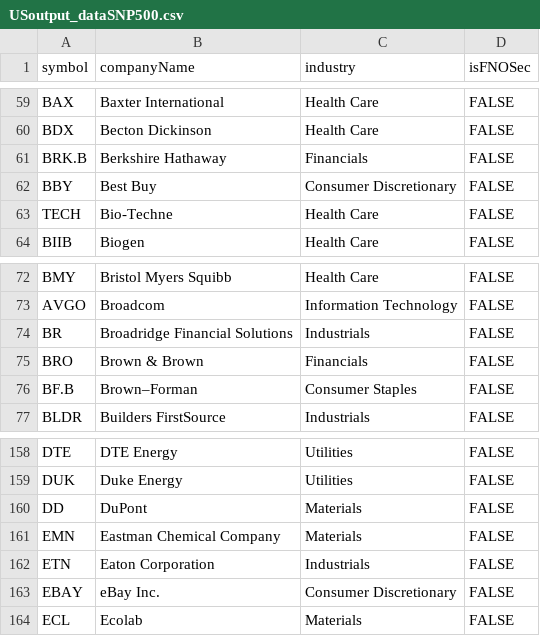
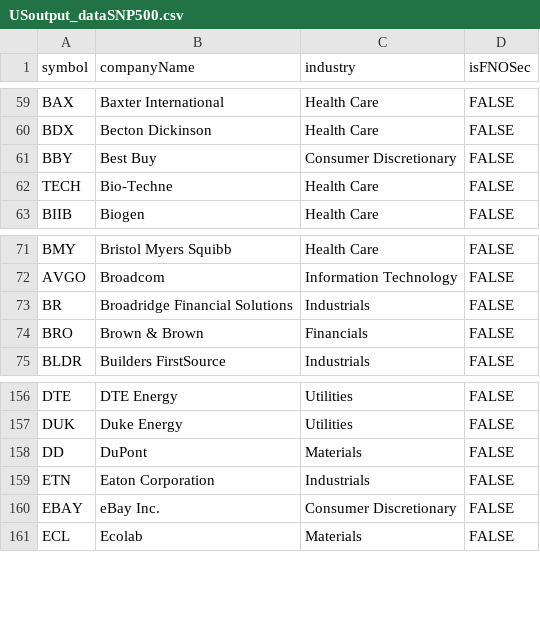
Before and after one commit to rohitkujur1997/TeleSecretAnalysis, a CSV file: USoutput_dataSNP500.csv, drawn as a sheet; only a part is shown, gaps mark what is left out.

Commit message:
csv file fix3

```diff
--- a/USoutput_dataSNP500.csv
+++ b/USoutput_dataSNP500.csv
@@ -60,3 +60,2 @@ BAX,Baxter International,Health Care,FALSE
 BDX,Becton Dickinson,Health Care,FALSE
-BRK.B,Berkshire Hathaway,Financials,FALSE
 BBY,Best Buy,Consumer Discretionary,FALSE
@@ -75,3 +74,2 @@ BR,Broadridge Financial Solutions,Industrials,FALSE
 BRO,Brown & Brown,Financials,FALSE
-BF.B,Brown–Forman,Consumer Staples,FALSE
 BLDR,Builders FirstSource,Industrials,FALSE
@@ -160,3 +158,2 @@ DUK,Duke Energy,Utilities,FALSE
 DD,DuPont,Materials,FALSE
-EMN,Eastman Chemical Company,Materials,FALSE
 ETN,Eaton Corporation,Industrials,FALSE
```
